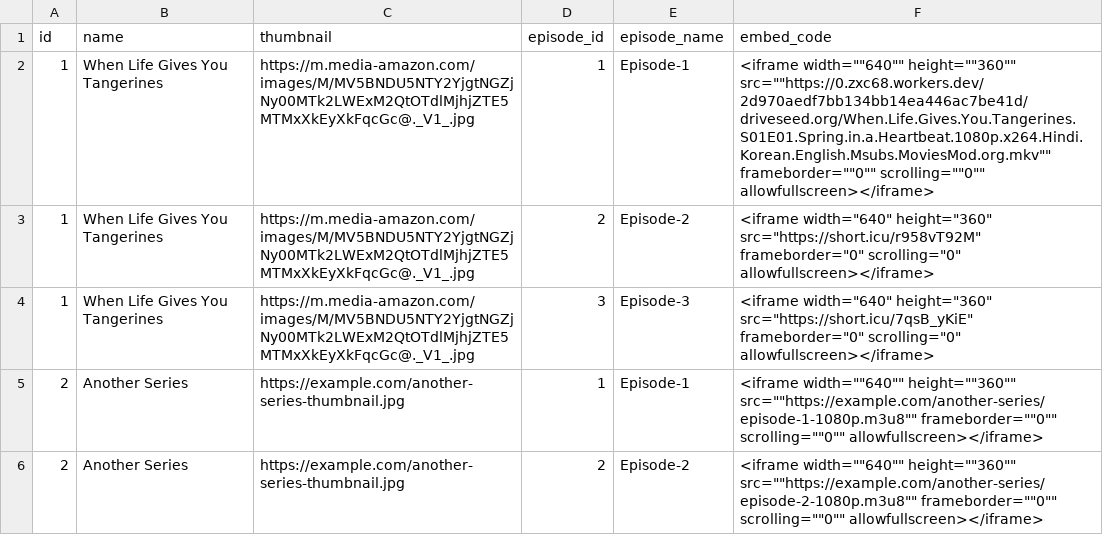
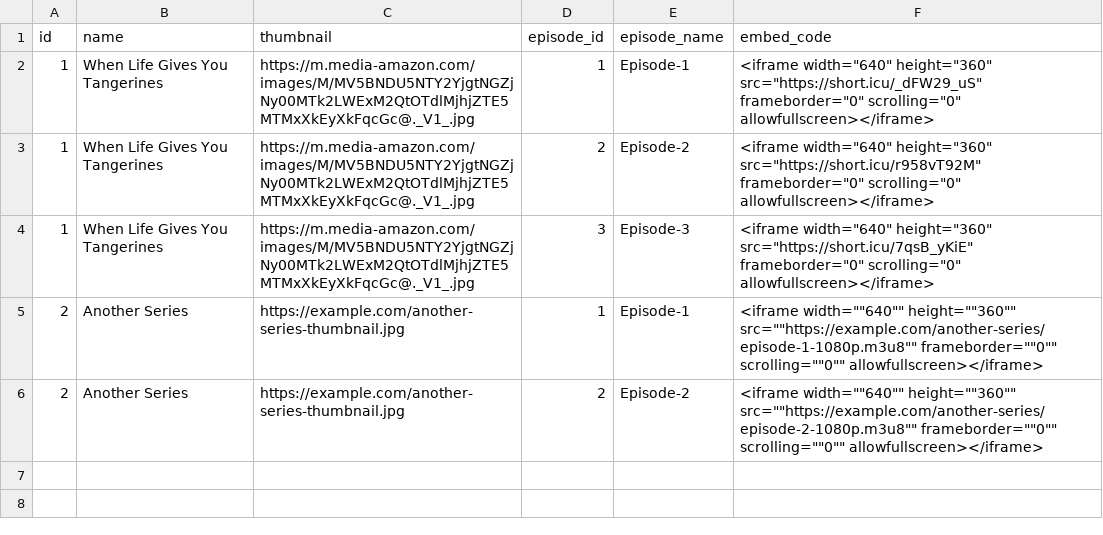
Before and after one commit to Sarker5523/My-Playlists, a CSV file: tv_series.csv, drawn as a sheet.

Commit message:
Update tv_series.csv

```diff
--- a/tv_series.csv
+++ b/tv_series.csv
@@ -1,3 +1,3 @@
 id,name,thumbnail,episode_id,episode_name,embed_code
-1,When Life Gives You Tangerines,https://m.media-amazon.com/images/M/MV5BNDU5NTY2YjgtNGZjNy00MTk2LWExM2QtOTdlMjhjZTE5MTMxXkEyXkFqcGc@._V1_.jpg,1,Episode-1,<iframe width=""640"" height=""360"" src=""https://0.zxc68.workers.dev/2d970aedf7bb134bb14ea446ac7be41d/driveseed.org/When.Life.Gives.You.Tangerines.S01E01.Spring.in.a.Heartbeat.1080p.x264.Hindi.Korean.English.Msubs.MoviesMod.org.mkv"" frameborder=""0"" scrolling=""0"" allowfullscreen></iframe>
+1,When Life Gives You Tangerines,https://m.media-amazon.com/images/M/MV5BNDU5NTY2YjgtNGZjNy00MTk2LWExM2QtOTdlMjhjZTE5MTMxXkEyXkFqcGc@._V1_.jpg,1,Episode-1,<iframe width="640" height="360" src="https://short.icu/_dFW29_uS" frameborder="0" scrolling="0" allowfullscreen></iframe>
 1,When Life Gives You Tangerines,https://m.media-amazon.com/images/M/MV5BNDU5NTY2YjgtNGZjNy00MTk2LWExM2QtOTdlMjhjZTE5MTMxXkEyXkFqcGc@._V1_.jpg,2,Episode-2,<iframe width="640" height="360" src="https://short.icu/r958vT92M" frameborder="0" scrolling="0" allowfullscreen></iframe>
```
